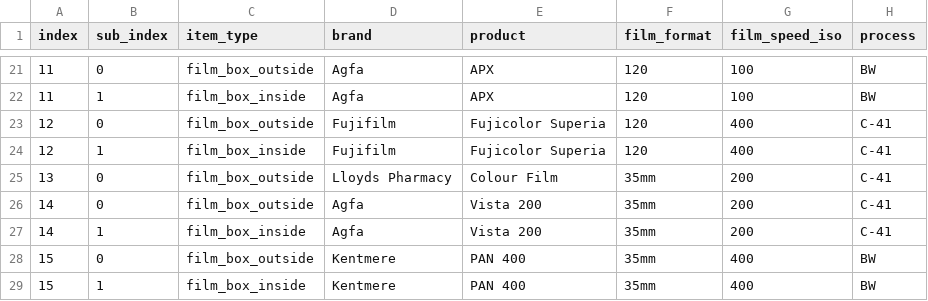
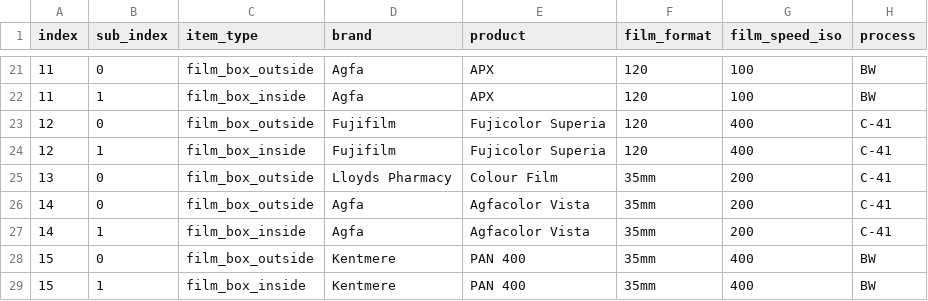
Before and after one commit to dekuNukem/Film-Packaging, a CSV file: film_packaging/database.csv, drawn as a sheet; only a part is shown, gaps mark what is left out; the diff names each change by its address in the sheet, - before the commit and + after, or states it on an @@ line.

```diff
--- a/film_packaging/database.csv
+++ b/film_packaging/database.csv
-E26:E27 (product): Vista 200
+E26:E27 (product): Agfacolor Vista
```
Also changed, not shown: 6 other files.
